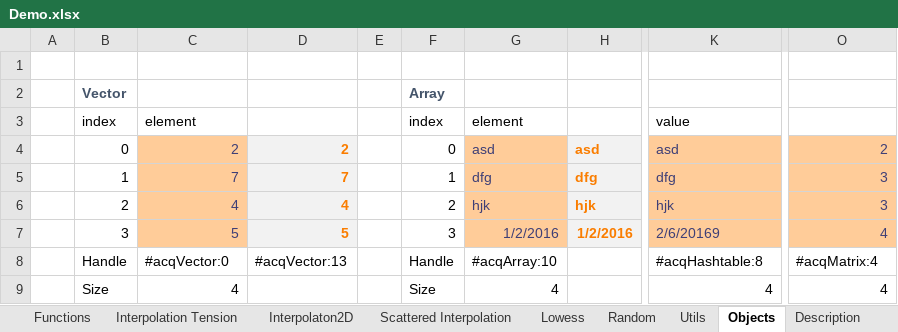
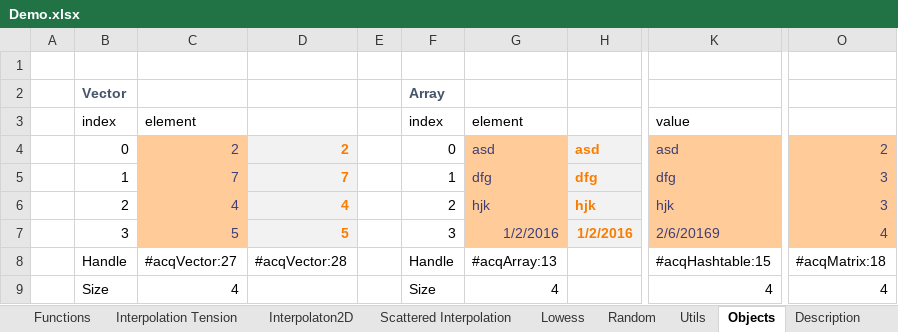
Before and after one commit to ratesquant/ACQ, an Excel workbook: Distribution/Demo.xlsx, sheet Objects, drawn as a sheet; only a part is shown, gaps mark what is left out; values as stored, in another font and other column widths than the file's, no borders; the diff names each change by its address in the sheet, - before the commit and + after, or states it on an @@ line.

```diff
--- a/Distribution/Demo.xlsx (sheet Objects)
+++ b/Distribution/Demo.xlsx (sheet Objects)
-C8: #acqVector:0
+C8: #acqVector:27
-D8: #acqVector:13
+D8: #acqVector:28
-G8: #acqArray:10
+G8: #acqArray:13
-K8: #acqHashtable:8
+K8: #acqHashtable:15
-O8: #acqMatrix:4
+O8: #acqMatrix:18
```
Also changed, not shown: sheet Interpolation, sheet Interpolaton2D, sheet Interpolation Tension, sheet Lowess, sheet Scattered Interpolation, sheet Utils, 2 more sheets, formulas that keep their value, charts or pictures, 4 other files.
